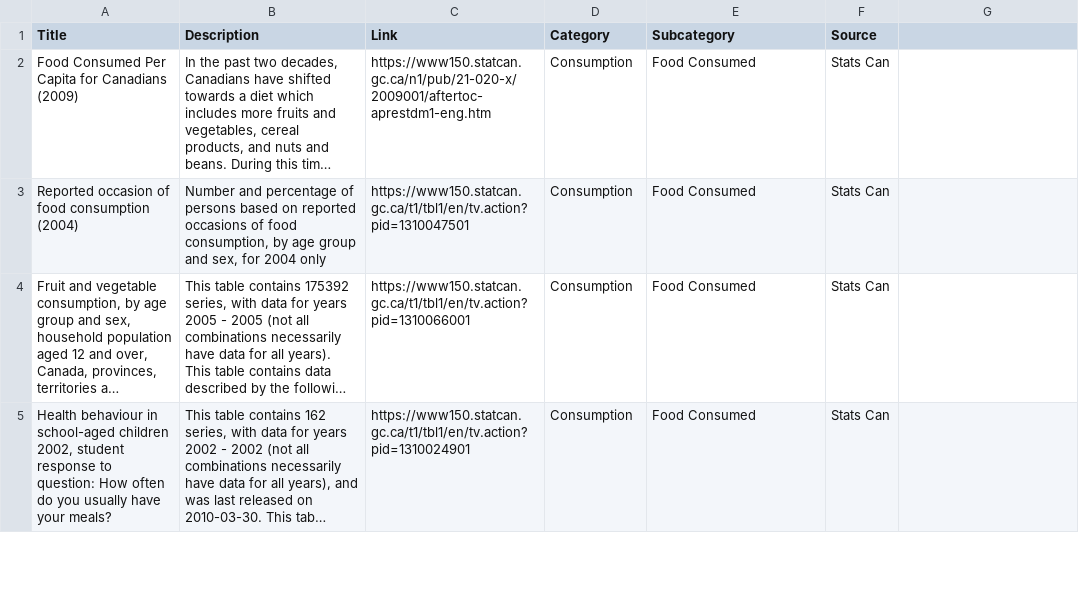
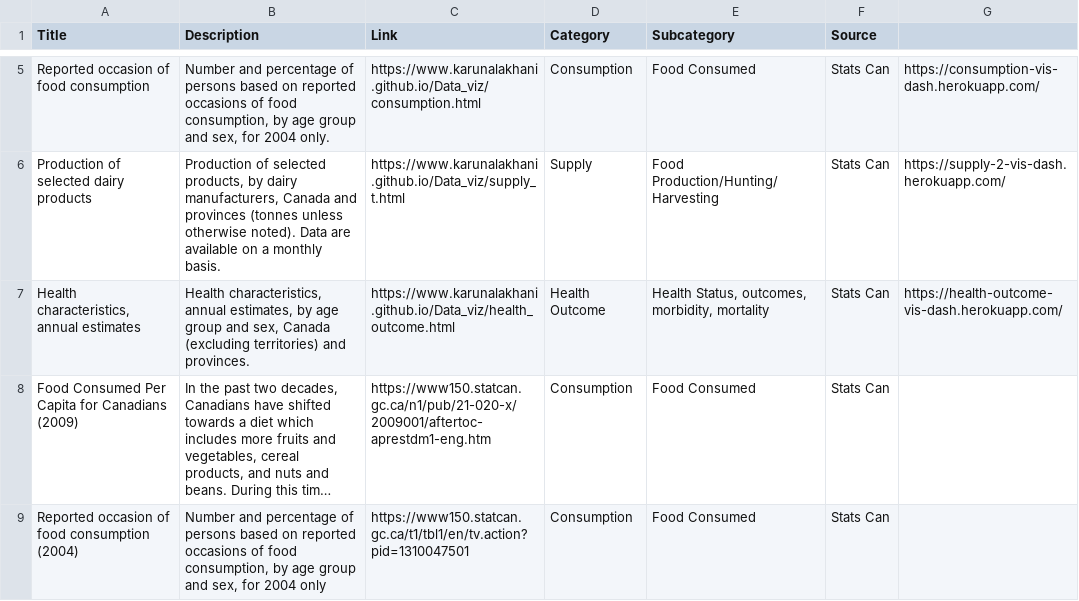
Before and after one commit to karunalakhani/karun.github.io, a CSV file: Categorized_Links.csv, drawn as a sheet; only a part is shown, gaps mark what is left out; the shorter side is filled out with more unchanged rows; long unchanged cells end in …; the diff covers the shown part only; the diff names each change by its address in the sheet, - before the commit and + after, or states it on an @@ line.

```diff
--- a/Categorized_Links.csv
+++ b/Categorized_Links.csv
+row 5: Reported occasion of food consumption | Number and percentage of persons based on reported occasions of food consumption, by age group and sex, for 2004 only. | https://www.karunalakhani.github.io/Data_viz/consumption.html | Consumption | Food Consumed | Stats Can | https://consumption-vis-dash.herokuapp.com/
+row 6: Production of selected dairy products | Production of selected products, by dairy manufacturers, Canada and provinces (tonnes unless otherwise noted). Data are available on a monthly basis. | https://www.karunalakhani.github.io/Data_viz/supply_t.html | Supply | Food Production/Hunting/Harvesting | Stats Can | https://supply-2-vis-dash.herokuapp.com/
+row 7: Health characteristics, annual estimates | Health characteristics, annual estimates, by age group and sex, Canada (excluding territories) and provinces. | https://www.karunalakhani.github.io/Data_viz/health_outcome.html | Health Outcome | Health Status, outcomes, morbidity, mortality | Stats Can | https://health-outcome-vis-dash.herokuapp.com/
```
Also changed, not shown: 3 added rows, 6 removed rows and 2 edited cells elsewhere in this file, 6 other files.
